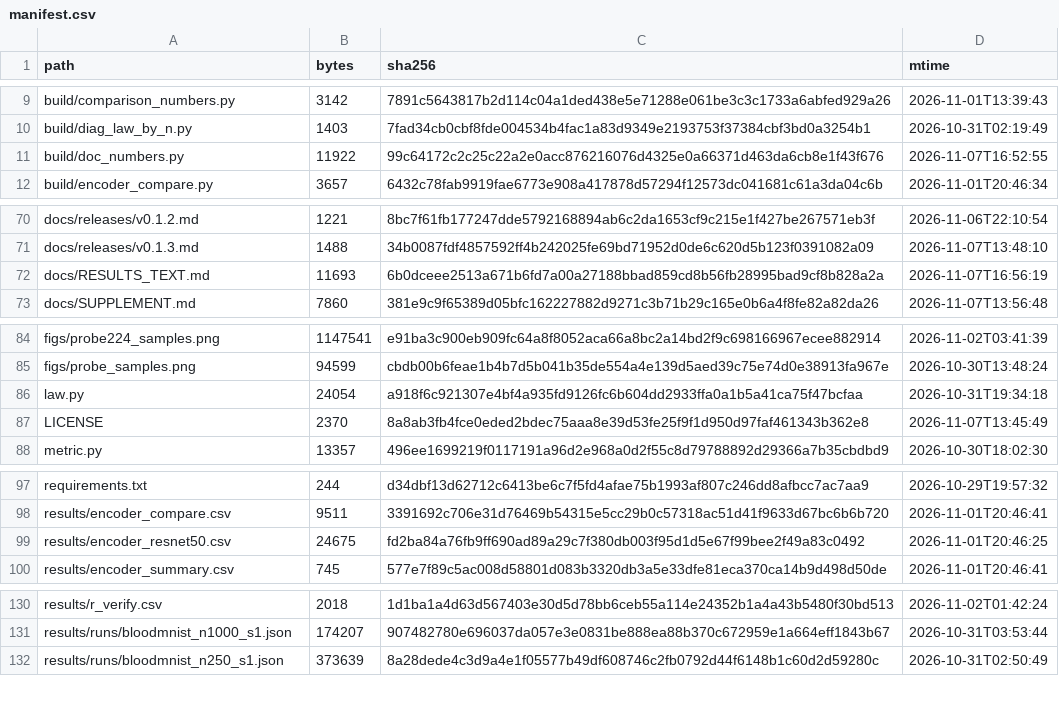
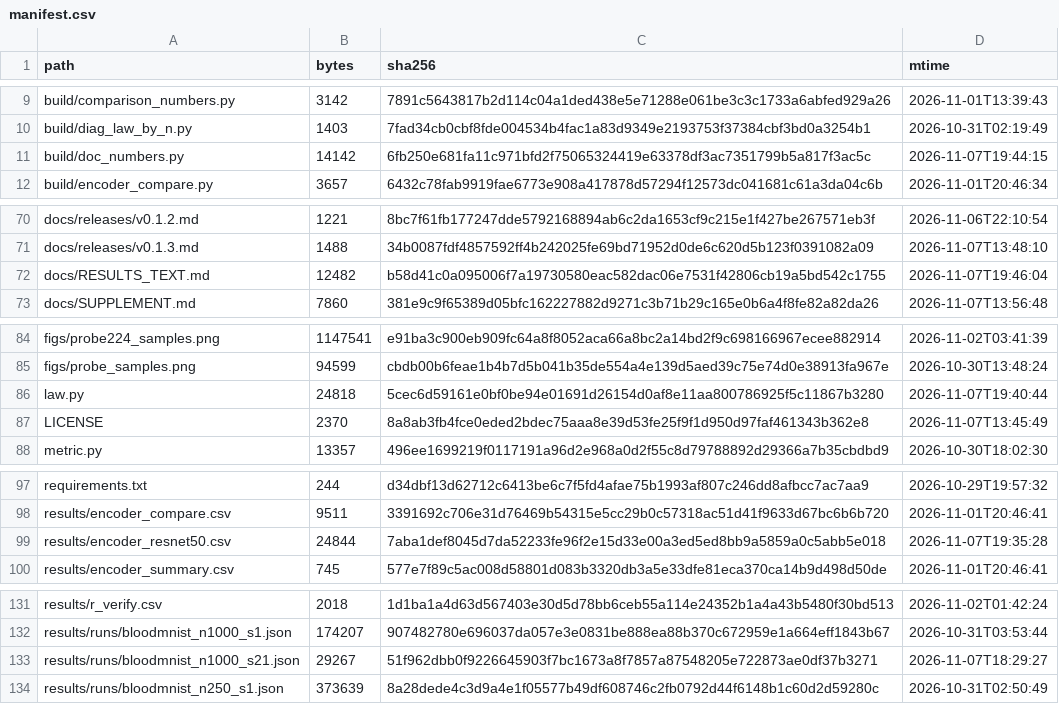
Before and after one commit to wyw-yy/medmem-law, a CSV file: results/manifest.csv, drawn as a sheet; only a part is shown, gaps mark what is left out; the diff covers the shown part only.

Commit message:
results: RESULTS_TEXT 5.6 补 224px 三档与 N=128/192 下界探针

```diff
--- a/results/manifest.csv
+++ b/results/manifest.csv
@@ -10,3 +10,3 @@ build/comparison_numbers.py,3142,7891c5643817b2d114c04a1ded438e5e71288e061be3c3c
 build/diag_law_by_n.py,1403,7fad34cb0cbf8fde004534b4fac1a83d9349e2193753f37384cbf3bd0a3254b1,2026-10-31T02:19:49
-build/doc_numbers.py,11922,99c64172c2c25c22a2e0acc876216076d4325e0a66371d463da6cb8e1f43f676,2026-11-07T16:52:55
+build/doc_numbers.py,14142,6fb250e681fa11c971bfd2f75065324419e63378df3ac7351799b5a817f3ac5c,2026-11-07T19:44:15
 build/encoder_compare.py,3657,6432c78fab9919fae6773e908a417878d57294f12573dc041681c61a3da04c6b,2026-11-01T20:46:34
@@ -71,3 +71,3 @@ docs/releases/v0.1.2.md,1221,8bc7f61fb177247dde5792168894ab6c2da1653cf9c215e1f42
 docs/releases/v0.1.3.md,1488,34b0087fdf4857592ff4b242025fe69bd71952d0de6c620d5b123f0391082a09,2026-11-07T13:48:10
-docs/RESULTS_TEXT.md,11693,6b0dceee2513a671b6fd7a00a27188bbad859cd8b56fb28995bad9cf8b828a2a,2026-11-07T16:56:19
+docs/RESULTS_TEXT.md,12482,b58d41c0a095006f7a19730580eac582dac06e7531f42806cb19a5bd542c1755,2026-11-07T19:46:04
 docs/SUPPLEMENT.md,7860,381e9c9f65389d05bfc162227882d9271c3b71b29c165e0b6a4f8fe82a82da26,2026-11-07T13:56:48
@@ -85,3 +85,3 @@ figs/probe224_samples.png,1147541,e91ba3c900eb909fc64a8f8052aca66a8bc2a14bd2f9c6
 figs/probe_samples.png,94599,cbdb00b6feae1b4b7d5b041b35de554a4e139d5aed39c75e74d0e38913fa967e,2026-10-30T13:48:24
-law.py,24054,a918f6c921307e4bf4a935fd9126fc6b604dd2933ffa0a1b5a41ca75f47bcfaa,2026-10-31T19:34:18
+law.py,24818,5cec6d59161e0bf0be94e01691d26154d0af8e11aa800786925f5c11867b3280,2026-11-07T19:40:44
 LICENSE,2370,8a8ab3fb4fce0eded2bdec75aaa8e39d53fe25f9f1d950d97faf461343b362e8,2026-11-07T13:45:49
@@ -98,3 +98,3 @@ requirements.txt,244,d34dbf13d62712c6413be6c7f5fd4afae75b1993af807c246dd8afbcc7a
 results/encoder_compare.csv,9511,3391692c706e31d76469b54315e5cc29b0c57318ac51d41f9633d67bc6b6b720,2026-11-01T20:46:41
-results/encoder_resnet50.csv,24675,fd2ba84a76fb9ff690ad89a29c7f380db003f95d1d5e67f99bee2f49a83c0492,2026-11-01T20:46:25
+results/encoder_resnet50.csv,24844,7aba1def8045d7da52233fe96f2e15d33e00a3ed5ed8bb9a5859a0c5abb5e018,2026-11-07T19:35:28
 results/encoder_summary.csv,745,577e7f89c5ac008d58801d083b3320db3a5e33dfe81eca370ca14b9d498d50de,2026-11-01T20:46:41
@@ -131,2 +132,3 @@ results/r_verify.csv,2018,1d1ba1a4d63d567403e30d5d78bb6ceb55a114e24352b1a4a43b54
 results/runs/bloodmnist_n1000_s1.json,174207,907482780e696037da057e3e0831be888ea88b370c672959e1a664eff1843b67,2026-10-31T03:53:44
+results/runs/bloodmnist_n1000_s21.json,29267,51f962dbb0f9226645903f7bc1673a8f7857a87548205e722873ae0df37b3271,2026-11-07T18:29:27
 results/runs/bloodmnist_n250_s1.json,373639,8a28dede4c3d9a4e1f05577b49df608746c2fb0792d44f6148b1c60d2d59280c,2026-10-31T02:50:49
```
Also changed, not shown: 3 added rows and 21 edited cells elsewhere in this file, 3 other files.
